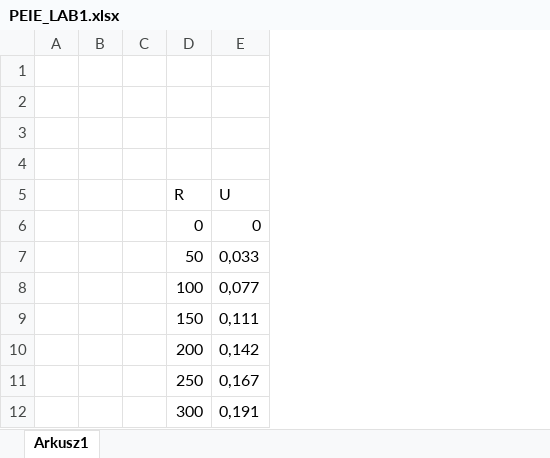
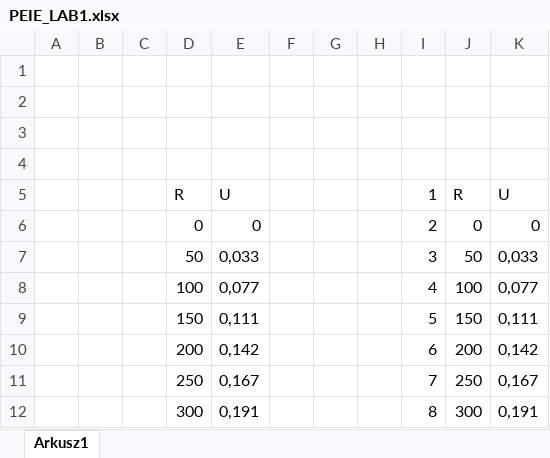
Before and after one commit to John15321/PEIE, an Excel workbook: L/LAB1/PEIE_LAB1.xlsx, sheet Arkusz1, drawn as a sheet; only a part is shown; values as stored, in another font and other column widths than the file's, no borders; table styles not drawn; the diff names each change by its address in the sheet, - before the commit and + after, or states it on an @@ line.

```diff
--- a/L/LAB1/PEIE_LAB1.xlsx (sheet Arkusz1)
+++ b/L/LAB1/PEIE_LAB1.xlsx (sheet Arkusz1)
+column F, empty
+column G, empty
+column H, empty
+column I, rows 5-12: 1 | 2 | 3 | 4 | 5 | 6 | 7 | 8
+column J, rows 5-12: R | 0 | 50 | 100 | 150 | 200 | 250 | 300
+column K, rows 5-12: U | 0 | 0,033 | 0,077 | 0,111 | 0,142 | 0,167 | 0,191
```
Also changed, not shown: 1 other file.
